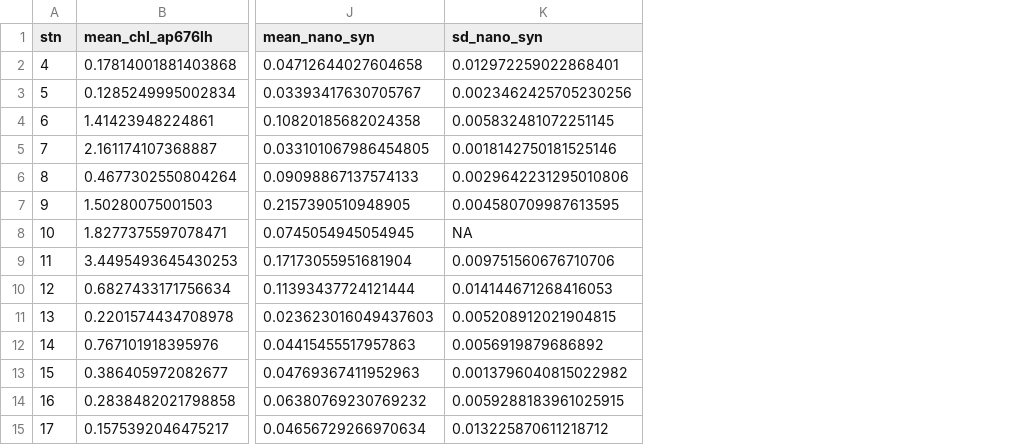
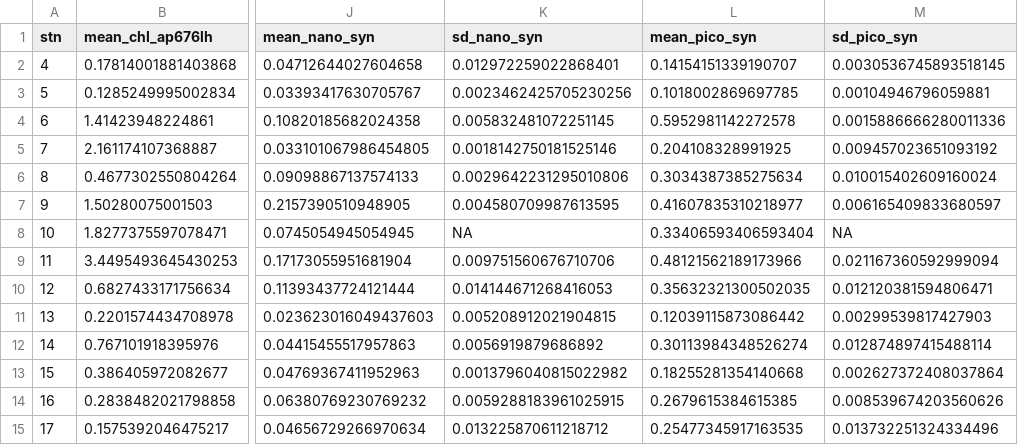
Before and after one commit to nbaetge/oceprf_smokeonthewater, a CSV file: prod/p1_insitu_biooptics.csv, drawn as a sheet; only a part is shown, gaps mark what is left out; the diff names each change by its address in the sheet, - before the commit and + after, or states it on an @@ line.

Commit message:
add pico:syn z-score to biomass index

```diff
--- a/prod/p1_insitu_biooptics.csv
+++ b/prod/p1_insitu_biooptics.csv
+column L (mean_pico_syn), rows 2-15: 0.14154151339190707 | 0.1018002869697785 | 0.5952981142272578 | 0.204108328991925 | 0.3034387385275634 | 0.41607835310218977 | 0.33406593406593404 | 0.48121562189173966 | 0.35632321300502035 | 0.12039115873086442 | 0.30113984348526274 | 0.18255281354140668 | 0.2679615384615385 | 0.25477345917163535
+column M (sd_pico_syn), rows 2-15: 0.0030536745893518145 | 0.00104946796059881 | 0.0015886666280011336 | 0.009457023651093192 | 0.010015402609160024 | 0.006165409833680597 | NA | 0.021167360592999094 | 0.012120381594806471 | 0.00299539817427903 | 0.012874897415488114 | 0.002627372408037864 | 0.008539674203560626 | 0.013732251324334496
```
Also changed, not shown: prod/p1_insitu_index.csv, prod/p5_bacteria_dom_exps.csv, 12 other files.
